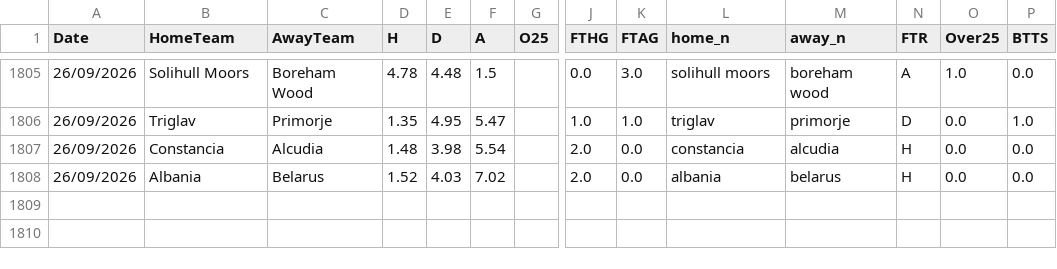
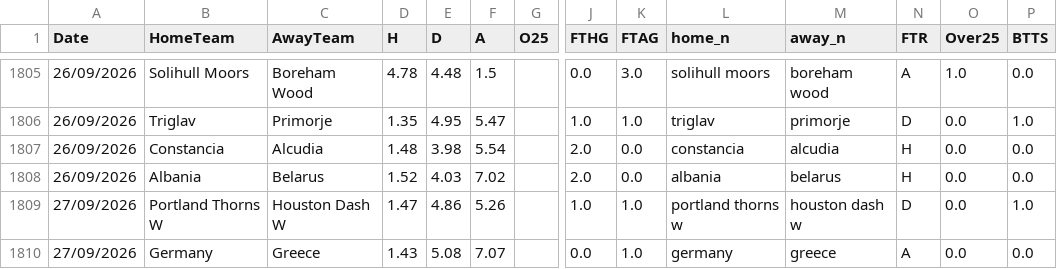
Before and after one commit to enesmataa-alt/bahis-sinyal-bot, a CSV file: futbol_data/canli_eklenen.csv, drawn as a sheet; only a part is shown, gaps mark what is left out; rows hold the shown columns only; the diff names each change by its address in the sheet, - before the commit and + after, or states it on an @@ line.

Commit message:
bot data update

```diff
--- a/futbol_data/canli_eklenen.csv
+++ b/futbol_data/canli_eklenen.csv
+row 1809: 27/09/2026 | Portland Thorns W | Houston Dash W | 1.47 | 4.86 | 5.26 |  | 1.0 | 1.0 | portland thorns w | houston dash w | D | 0.0 | 1.0
+row 1810: 27/09/2026 | Germany | Greece | 1.43 | 5.08 | 7.07 |  | 0.0 | 1.0 | germany | greece | A | 0.0 | 0.0
```
